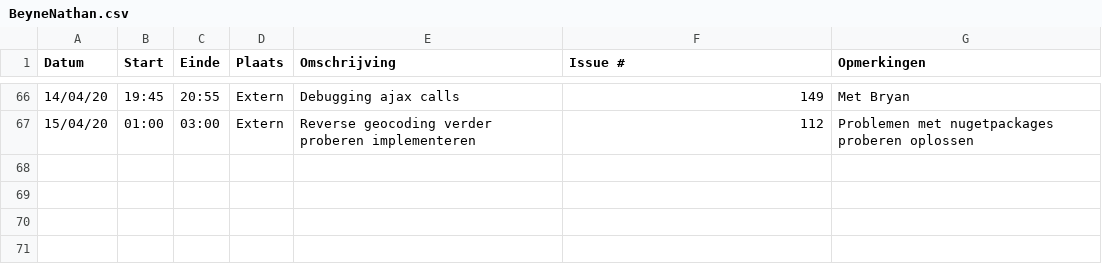
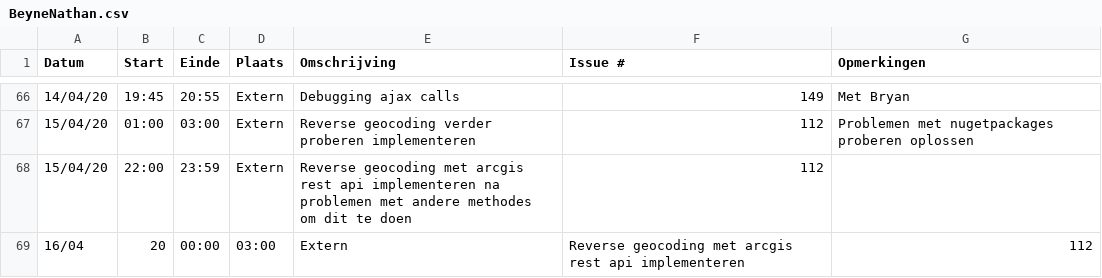
Before and after one commit to philipkukoba/Bachelors-Dissertation-DroneWebApp, a CSV file: logboeken/BeyneNathan.csv, drawn as a sheet; only a part is shown, gaps mark what is left out; the diff names each change by its address in the sheet, - before the commit and + after, or states it on an @@ line.

Commit message:
Update BeyneNathan.csv

```diff
--- a/logboeken/BeyneNathan.csv
+++ b/logboeken/BeyneNathan.csv
+row 68: 15/04/20 | 22:00 | 23:59 | Extern | Reverse geocoding met arcgis rest api implementeren na problemen met andere methodes om dit te doen | 112
+row 69: 16/04 | 20 | 00:00 | 03:00 | Extern | Reverse geocoding met arcgis rest api implementeren | 112
```
